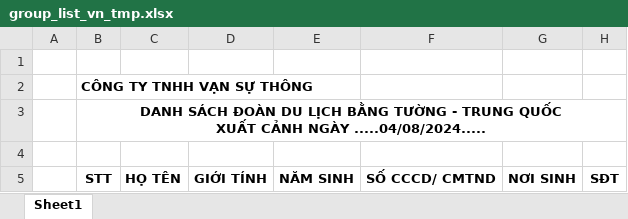
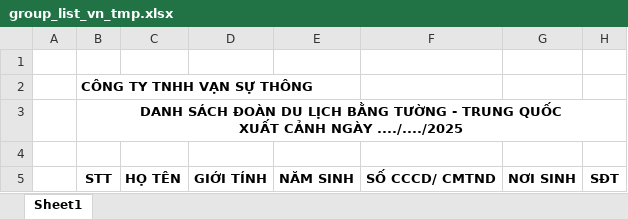
Before and after one commit to congtuan14597/travel-tour-ph1, an Excel workbook: public/export/group_list_vn/group_list_vn_tmp.xlsx, sheet Sheet1, drawn as a sheet; values as stored, in another font and other column widths than the file's, no borders; charts and pictures not drawn; the diff names each change by its address in the sheet, - before the commit and + after, or states it on an @@ line.

```diff
--- a/public/export/group_list_vn/group_list_vn_tmp.xlsx (sheet Sheet1)
+++ b/public/export/group_list_vn/group_list_vn_tmp.xlsx (sheet Sheet1)
-B3: …CẢNH NGÀY .....04/08/2024.....
+B3: …CẢNH NGÀY ..../..../2025
```
Also changed, not shown: charts or pictures, public/export/declaration_list/declaration_tmp.xlsx, 7 other files.
